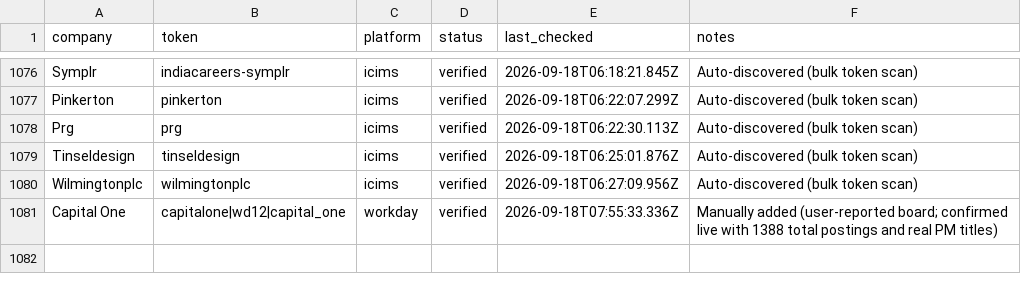
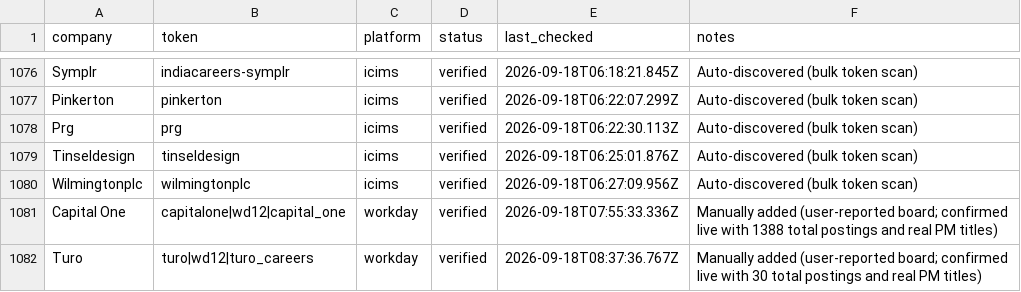
Before and after one commit to GabeTHEGeek/tolara-atlas, a CSV file: data/companies.csv, drawn as a sheet; only a part is shown, gaps mark what is left out.

```diff
--- a/data/companies.csv
+++ b/data/companies.csv
@@ -1081 +1081,2 @@ Wilmingtonplc,wilmingtonplc,icims,verified,2026-09-18T06:27:09.956Z,Auto-discove
 Capital One,capitalone|wd12|capital_one,workday,verified,2026-09-18T07:55:33.336Z,Manually added (user-reported board; confirmed live with 1388 total postings and real PM titles)
+Turo,turo|wd12|turo_careers,workday,verified,2026-09-18T08:37:36.767Z,Manually added (user-reported board; confirmed live with 30 total postings and real PM titles)
```
